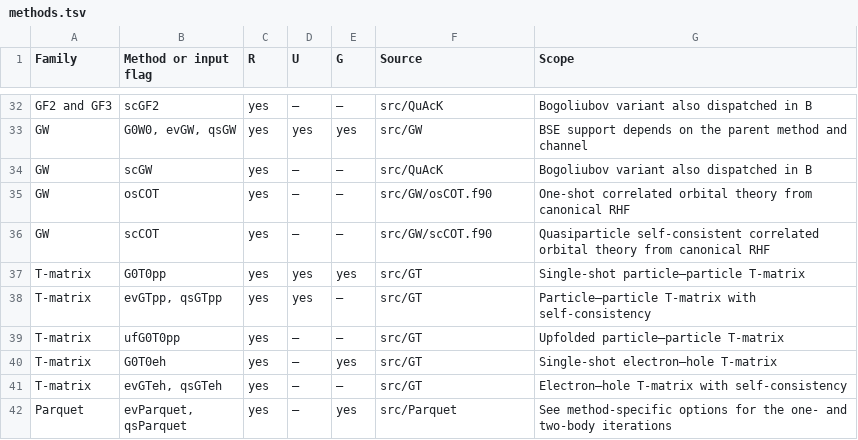
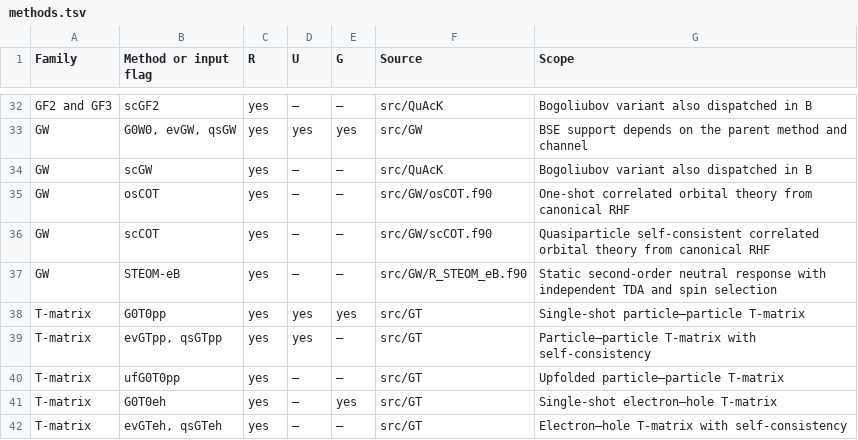
Before and after one commit to pfloos/QuAcK, a TSV file: docs/methods.tsv, drawn as a sheet; only a part is shown, gaps mark what is left out; the shorter side is filled out with more unchanged rows.

Commit message:
Add spin-resolved STEOM-eB with Hermitian Davidson response

```diff
--- a/docs/methods.tsv
+++ b/docs/methods.tsv
@@ -36,2 +36,3 @@ GW	osCOT	yes	—	—	src/GW/osCOT.f90	One-shot correlated orbital theory from ca
 GW	scCOT	yes	—	—	src/GW/scCOT.f90	Quasiparticle self-consistent correlated orbital theory from canonical RHF
+GW	STEOM-eB	yes	—	—	src/GW/R_STEOM_eB.f90	Static second-order neutral response with independent TDA and spin selection
 T-matrix	G0T0pp	yes	yes	yes	src/GT	Single-shot particle–particle T-matrix
```
Also changed, not shown: 9 other files.
